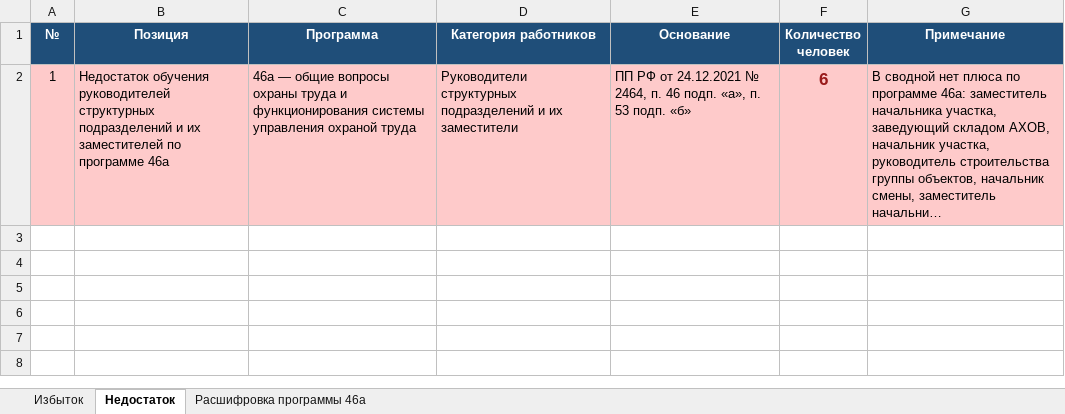
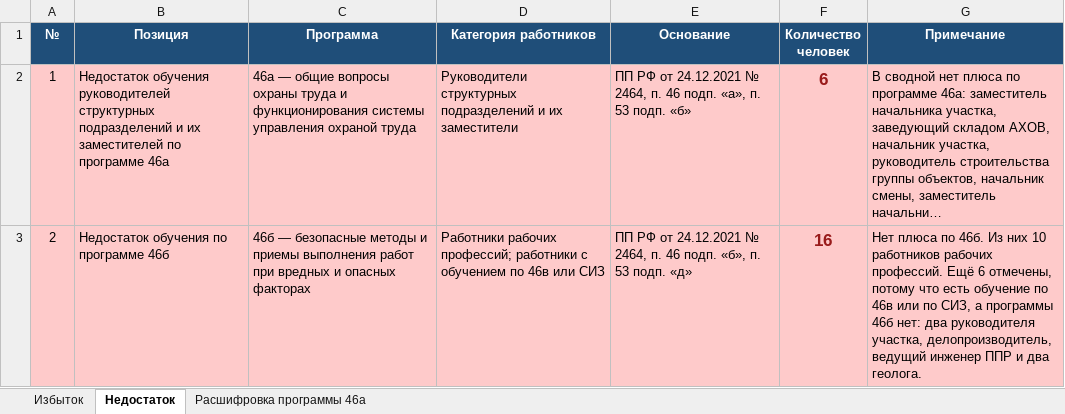
Before and after one commit to lysakalenushka-hash/-, an Excel workbook: Избыток_и_недостаток_обучения.xlsx, sheet Недостаток, drawn as a sheet; long unchanged cells end in …; values as stored, in another font and other column widths than the file's, no borders; the diff names each change by its address in the sheet, - before the commit and + after, or states it on an @@ line.

```diff
--- a/Избыток_и_недостаток_обучения.xlsx (sheet Недостаток)
+++ b/Избыток_и_недостаток_обучения.xlsx (sheet Недостаток)
+row 3: 2 | Недостаток обучения по программе 46б | 46б — безопасные методы и приемы выполнения работ при вредных и опасных факторах | Работники рабочих профессий; работники с обучением по 46в или СИЗ | ПП РФ от 24.12.2021 № 2464, п. 46 подп. «б», п. 53 подп. «д» | 16 | Нет плюса по 46б. Из них 10 работников рабочих профессий. Ещё 6 отмечены, потому что есть обучение по 46в или по СИЗ, а программы 46б нет: два руководителя участка, делопроизводитель, ведущий инженер ППР и два геолога.
```
Also changed, not shown: Книга1_только_зеленые.xlsx.
